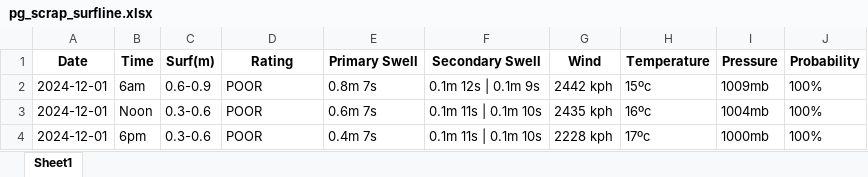
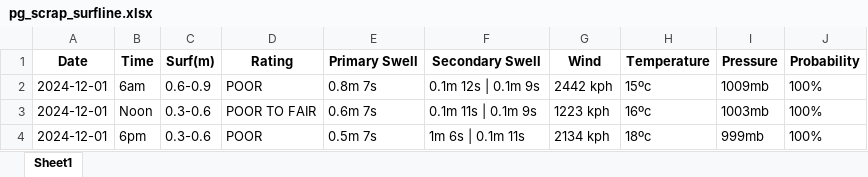
Before and after one commit to Dantelarroy/surf-prediction-project, an Excel workbook: data/pg_scrap_surfline.xlsx, sheet Sheet1, drawn as a sheet; values as stored, in another font and other column widths than the file's, no borders; the diff names each change by its address in the sheet, - before the commit and + after, or states it on an @@ line.

```diff
--- a/data/pg_scrap_surfline.xlsx (sheet Sheet1)
+++ b/data/pg_scrap_surfline.xlsx (sheet Sheet1)
-D3 (Rating): POOR
+D3 (Rating): POOR TO FAIR
-F3 (Secondary Swell): 0.1m 11s | 0.1m 10s
+F3 (Secondary Swell): 0.1m 11s | 0.1m 9s
-G3 (Wind): 2435 kph
+G3 (Wind): 1223 kph
-I3 (Pressure): 1004mb
+I3 (Pressure): 1003mb
-E4 (Primary Swell): 0.4m 7s
+E4 (Primary Swell): 0.5m 7s
-F4 (Secondary Swell): 0.1m 11s | 0.1m 10s
+F4 (Secondary Swell): 1m 6s | 0.1m 11s
-G4 (Wind): 2228 kph
+G4 (Wind): 2134 kph
-H4 (Temperature): 17ºc
+H4 (Temperature): 18ºc
-I4 (Pressure): 1000mb
+I4 (Pressure): 999mb
```
Also changed, not shown: data/pg_pysurfline.xlsx, 6 other files.
